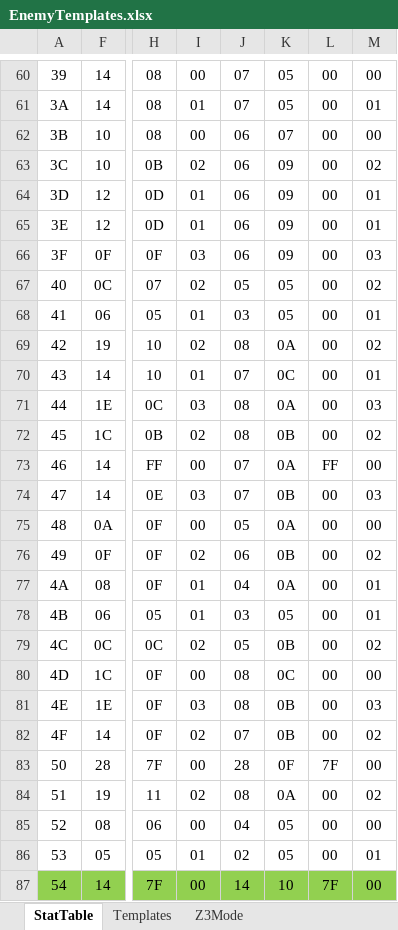
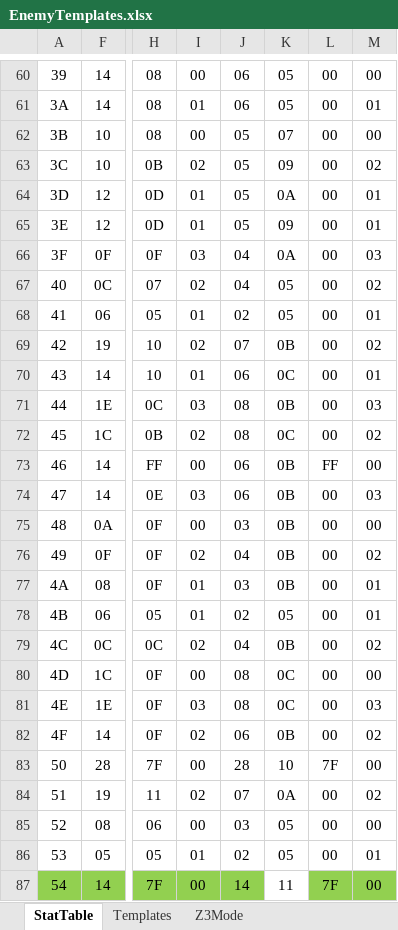
Before and after one commit to DontBaguMe/IoGR, an Excel workbook: data/EnemyTemplates.xlsx, sheet StatTable, drawn as a sheet; only a part is shown, gaps mark what is left out; values as stored, in another font and other column widths than the file's, no borders; the diff covers the shown part only; the diff names each change by its address in the sheet, - before the commit and + after, or states it on an @@ line.

```diff
--- a/data/EnemyTemplates.xlsx (sheet StatTable)
+++ b/data/EnemyTemplates.xlsx (sheet StatTable)
-J60:J61: 07
+J60:J61: 06
-J62:J65: 06
+J62:J65: 05
-K64: 09
+K64: 0A
-J66: 06
+J66: 04
-K66: 09
+K66: 0A
-J67: 05
+J67: 04
-J68: 03
+J68: 02
-J69: 08
+J69: 07
-K69: 0A
+K69: 0B
-J70: 07
+J70: 06
-K71: 0A
+K71: 0B
-K72: 0B
+K72: 0C
-J73:J74: 07
+J73:J74: 06
-K73: 0A
+K73: 0B
-J75: 05
+J75: 03
-K75: 0A
+K75: 0B
-J76: 06
+J76: 04
-J77: 04
+J77: 03
-K77: 0A
+K77: 0B
-J78: 03
+J78: 02
-J79: 05
+J79: 04
-K81: 0B
+K81: 0C
-J82: 07
+J82: 06
-K83: 0F
+K83: 10
-J84: 08
+J84: 07
-J85: 04
+J85: 03
-K87: 10
+K87: 11
-K87 fill: #92D050
+K87 fill: none
```
Also changed, not shown: 64 edited cells and cell formats elsewhere in this sheet, formulas that keep their value, 5 other files.
